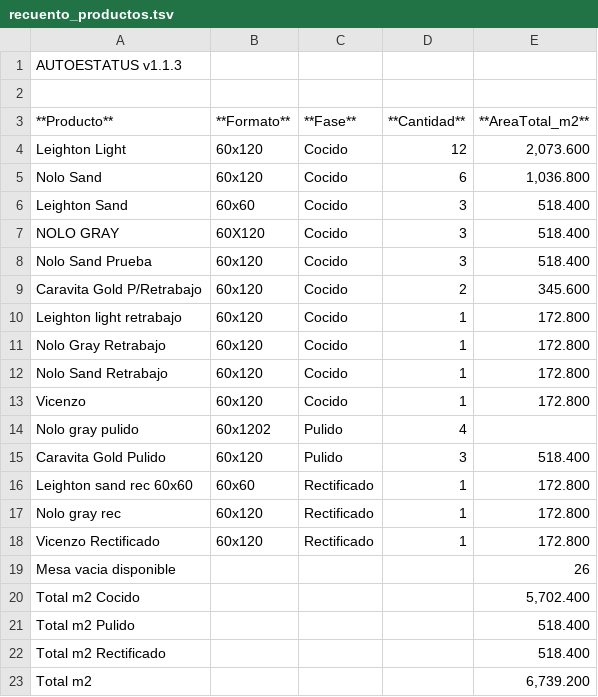
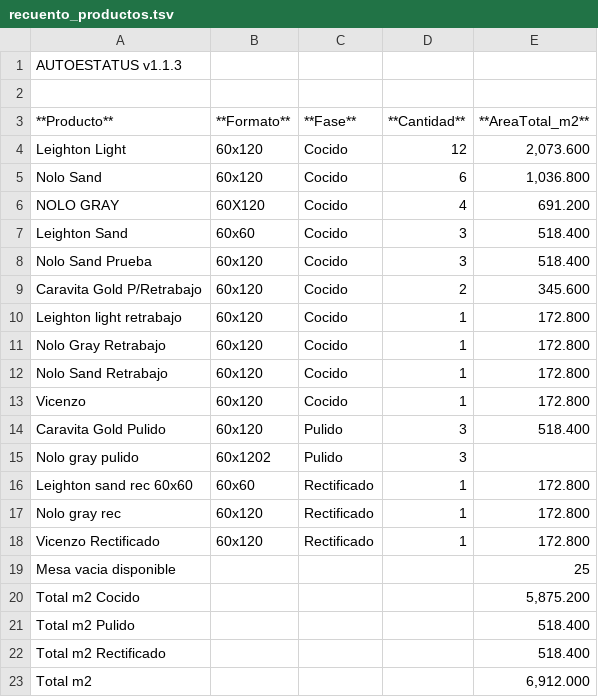
Before and after one commit to teclgvp3-droid/Estatus-De-Productos, a TSV file: recuento_productos.tsv, drawn as a sheet.

Commit message:
AUTOESTATUS update 2026-11-13 22:07:02

```diff
--- a/recuento_productos.tsv
+++ b/recuento_productos.tsv
@@ -5,4 +5,4 @@ Leighton Light	60x120	Cocido	12	2,073.600
 Nolo Sand	60x120	Cocido	6	1,036.800
+NOLO GRAY	60X120	Cocido	4	691.200
 Leighton Sand	60x60	Cocido	3	518.400
-NOLO GRAY	60X120	Cocido	3	518.400
 Nolo Sand Prueba	60x120	Cocido	3	518.400
@@ -13,4 +13,4 @@ Nolo Sand Retrabajo	60x120	Cocido	1	172.800
 Vicenzo	60x120	Cocido	1	172.800
-Nolo gray pulido	60x1202	Pulido	4	
 Caravita Gold Pulido	60x120	Pulido	3	518.400
+Nolo gray pulido	60x1202	Pulido	3	
 Leighton sand rec 60x60	60x60	Rectificado	1	172.800
@@ -18,6 +18,6 @@ Nolo gray rec	60x120	Rectificado	1	172.800
 Vicenzo Rectificado	60x120	Rectificado	1	172.800
-Mesa vacia disponible				26
-Total m2 Cocido				5,702.400
+Mesa vacia disponible				25
+Total m2 Cocido				5,875.200
 Total m2 Pulido				518.400
 Total m2 Rectificado				518.400
-Total m2				6,739.200
+Total m2				6,912.000
```
